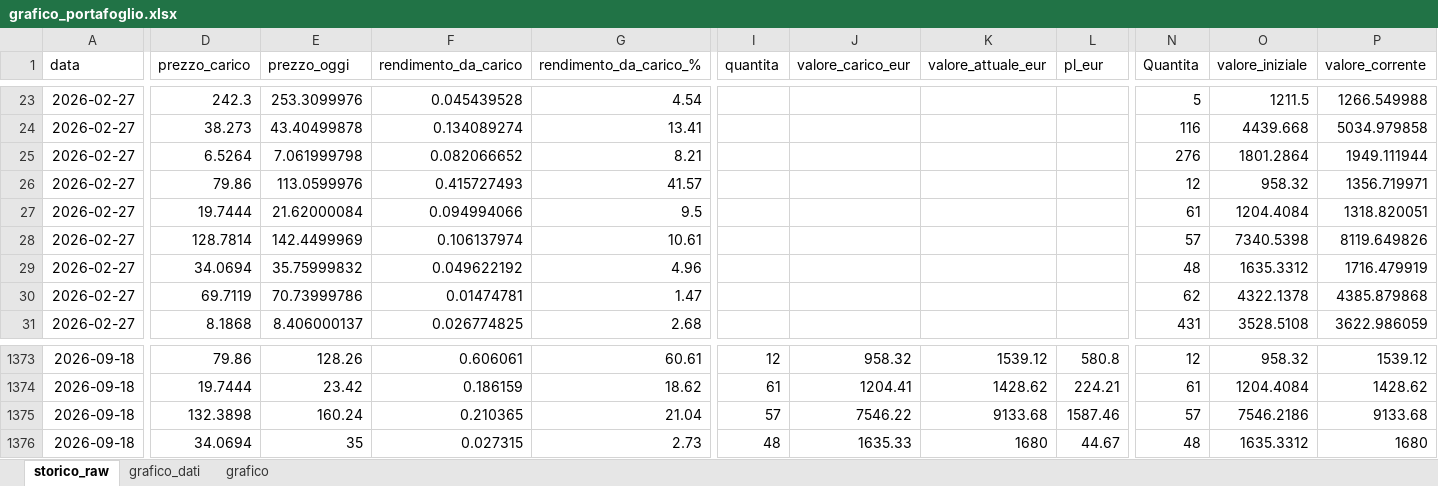
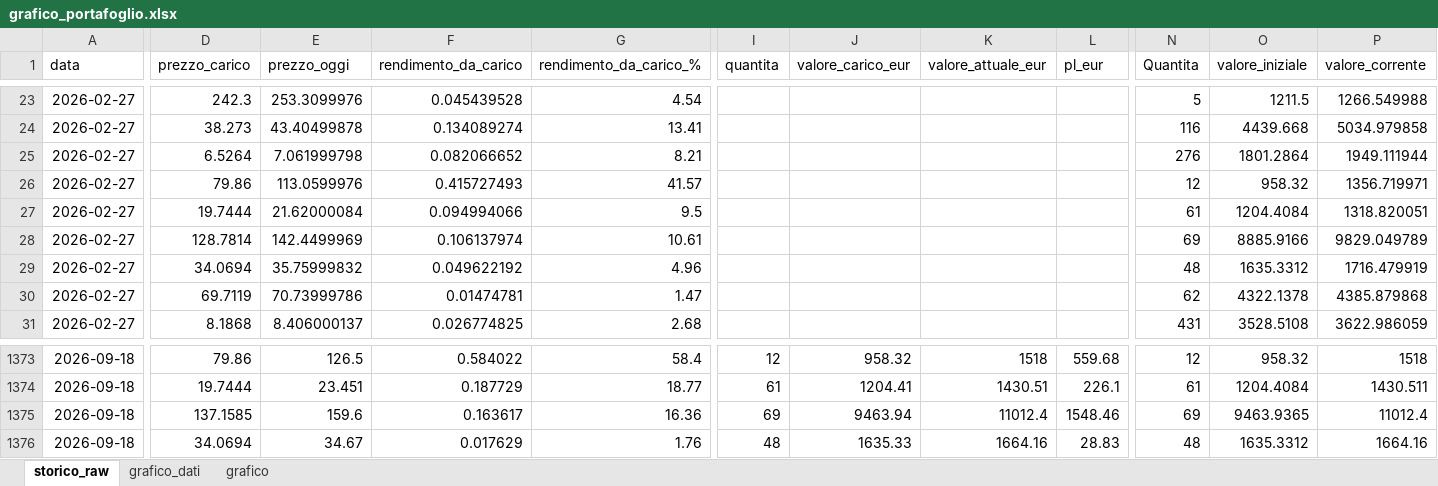
Before and after one commit to infozero1/etf-tracker, an Excel workbook: grafico_portafoglio.xlsx, sheet storico_raw, drawn as a sheet; only a part is shown, gaps mark what is left out; values as stored, in another font and other column widths than the file's, no borders; the diff covers the shown part only; the diff names each change by its address in the sheet, - before the commit and + after, or states it on an @@ line.

```diff
--- a/grafico_portafoglio.xlsx (sheet storico_raw)
+++ b/grafico_portafoglio.xlsx (sheet storico_raw)
-N28 (Quantita): 57
+N28 (Quantita): 69
-O28 (valore_iniziale): 7340.5398
+O28 (valore_iniziale): 8885.9166
-P28 (valore_corrente): 8119.649826
+P28 (valore_corrente): 9829.049789
-E1373 (prezzo_oggi): 128.26
+E1373 (prezzo_oggi): 126.5
-F1373 (rendimento_da_carico): 0.606061
+F1373 (rendimento_da_carico): 0.584022
-G1373 (rendimento_da_carico_%): 60.61
+G1373 (rendimento_da_carico_%): 58.4
-K1373 (valore_attuale_eur): 1539.12
+K1373 (valore_attuale_eur): 1518
-L1373 (pl_eur): 580.8
+L1373 (pl_eur): 559.68
-P1373 (valore_corrente): 1539.12
+P1373 (valore_corrente): 1518
-E1374 (prezzo_oggi): 23.42
+E1374 (prezzo_oggi): 23.451
-F1374 (rendimento_da_carico): 0.186159
+F1374 (rendimento_da_carico): 0.187729
-G1374 (rendimento_da_carico_%): 18.62
+G1374 (rendimento_da_carico_%): 18.77
-K1374 (valore_attuale_eur): 1428.62
+K1374 (valore_attuale_eur): 1430.51
-L1374 (pl_eur): 224.21
+L1374 (pl_eur): 226.1
-P1374 (valore_corrente): 1428.62
+P1374 (valore_corrente): 1430.511
-D1375 (prezzo_carico): 132.3898
+D1375 (prezzo_carico): 137.1585
-E1375 (prezzo_oggi): 160.24
+E1375 (prezzo_oggi): 159.6
-F1375 (rendimento_da_carico): 0.210365
+F1375 (rendimento_da_carico): 0.163617
-G1375 (rendimento_da_carico_%): 21.04
+G1375 (rendimento_da_carico_%): 16.36
-I1375 (quantita): 57
+I1375 (quantita): 69
-J1375 (valore_carico_eur): 7546.22
+J1375 (valore_carico_eur): 9463.94
-K1375 (valore_attuale_eur): 9133.68
+K1375 (valore_attuale_eur): 11012.4
-L1375 (pl_eur): 1587.46
+L1375 (pl_eur): 1548.46
-N1375 (Quantita): 57
+N1375 (Quantita): 69
-O1375 (valore_iniziale): 7546.2186
+O1375 (valore_iniziale): 9463.9365
-P1375 (valore_corrente): 9133.68
+P1375 (valore_corrente): 11012.4
-E1376 (prezzo_oggi): 35
+E1376 (prezzo_oggi): 34.67
-F1376 (rendimento_da_carico): 0.027315
+F1376 (rendimento_da_carico): 0.017629
-G1376 (rendimento_da_carico_%): 2.73
+G1376 (rendimento_da_carico_%): 1.76
-K1376 (valore_attuale_eur): 1680
+K1376 (valore_attuale_eur): 1664.16
-L1376 (pl_eur): 44.67
+L1376 (pl_eur): 28.83
-P1376 (valore_corrente): 1680
+P1376 (valore_corrente): 1664.16
```
Also changed, not shown: 438 edited cells elsewhere in this sheet, sheet grafico_dati, charts or pictures, 1 other file.
